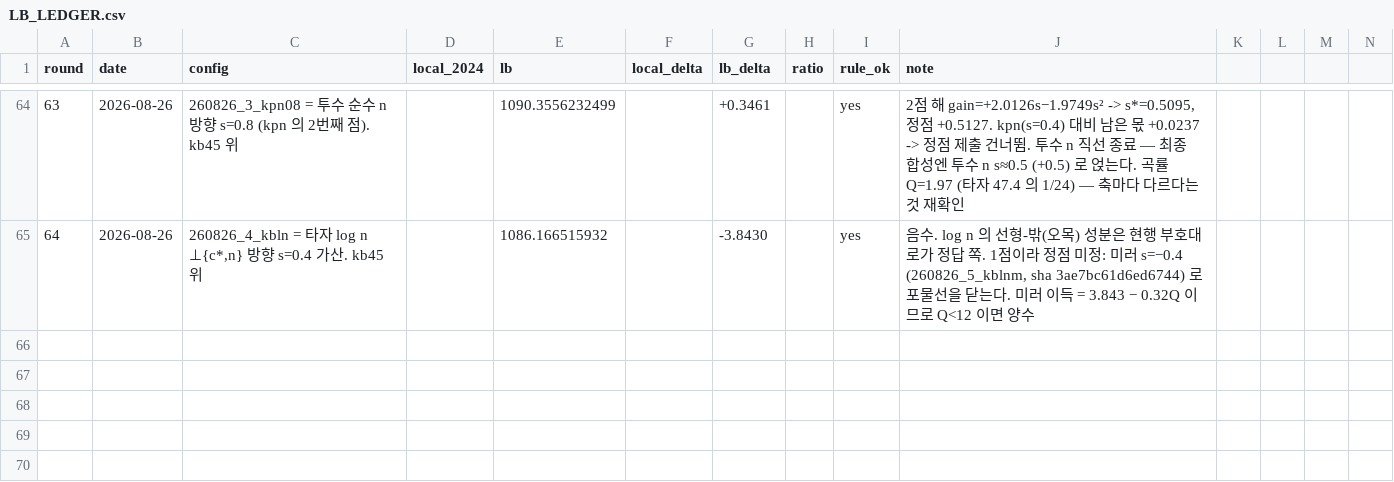
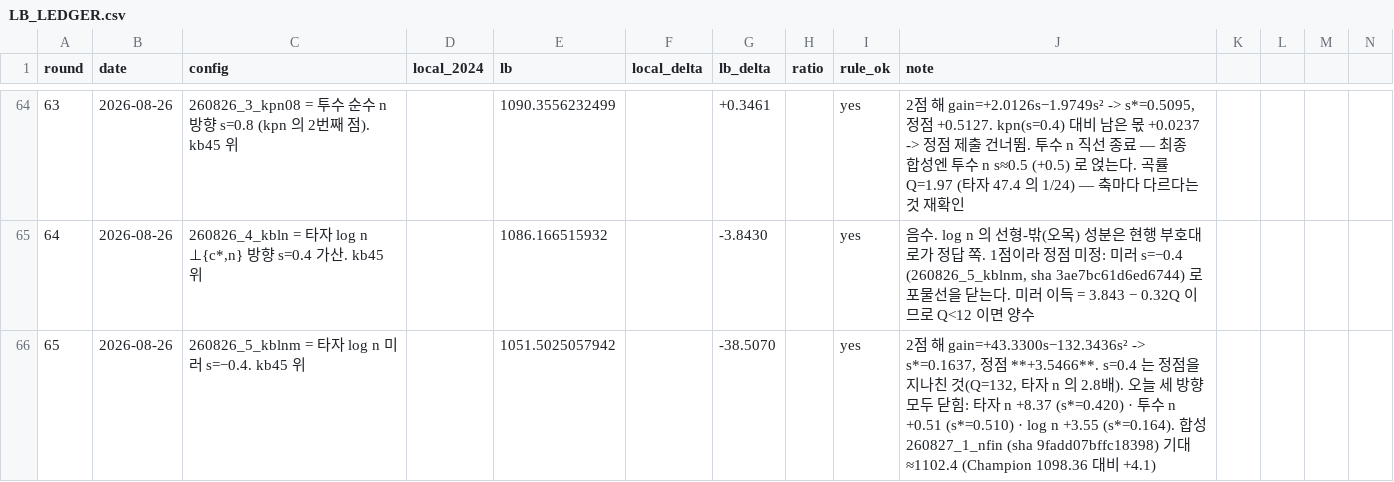
Before and after one commit to hoo743-ui/LG_Aimers09, a CSV file: LB_LEDGER.csv, drawn as a sheet; only a part is shown, gaps mark what is left out; rows hold the shown columns only; the diff names each change by its address in the sheet, - before the commit and + after, or states it on an @@ line.

```diff
--- a/LB_LEDGER.csv
+++ b/LB_LEDGER.csv
+row 66: 65 | 2026-08-26 | 260826_5_kblnm = 타자 log n 미러 s=−0.4. kb45 위 |  | 1051.5025057942 |  | -38.5070 |  | yes | 2점 해 gain=+43.3300s−132.3436s² -> s*=0.1637, 정점 **+3.5466**. s=0.4 는 정점을 지나친 것(Q=132, 타자 n 의 2.8배). 오늘 세 방향 모두 닫힘: 타자 n +8.37 (s*=0.420) · 투수 n +0.51 (s*=0.510) · log n +3.55 (s*=0.164). 합성 260827_1_nfin (sha 9fadd07bffc18398) 기대 ≈1102.4 (Champion 1098.36 대비 +4.1)
```
Also changed, not shown: 7 other files.
